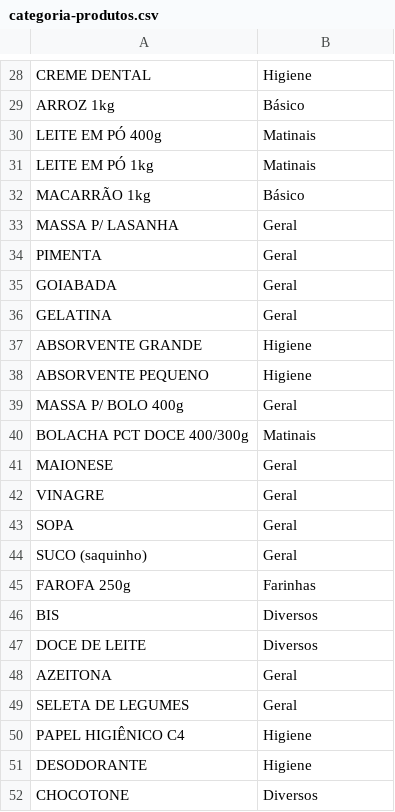
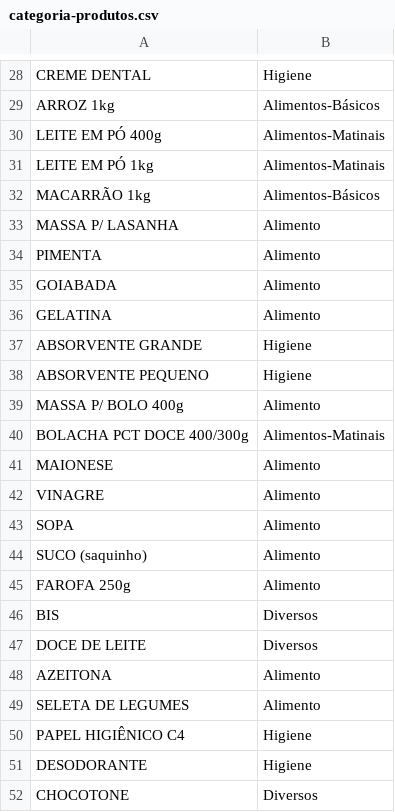
Before and after one commit to PI2021-G002/MercadoSolidario, a CSV file: mercadoAnalytics/dados/categoria-produtos.csv, drawn as a sheet; only a part is shown, gaps mark what is left out; the diff covers the shown part only.

```diff
--- a/mercadoAnalytics/dados/categoria-produtos.csv
+++ b/mercadoAnalytics/dados/categoria-produtos.csv
@@ -28,23 +28,23 @@
 "CREME DENTAL",Higiene
-"ARROZ 1kg",Básico
-"LEITE EM PÓ 400g",Matinais
-"LEITE EM PÓ 1kg",Matinais
-"MACARRÃO 1kg",Básico
-"MASSA P/ LASANHA",Geral
-"PIMENTA",Geral
-"GOIABADA",Geral
-"GELATINA",Geral
+"ARROZ 1kg","Alimentos-Básicos"
+"LEITE EM PÓ 400g","Alimentos-Matinais"
+"LEITE EM PÓ 1kg","Alimentos-Matinais"
+"MACARRÃO 1kg","Alimentos-Básicos"
+"MASSA P/ LASANHA",Alimento
+"PIMENTA",Alimento
+"GOIABADA",Alimento
+"GELATINA",Alimento
 "ABSORVENTE GRANDE",Higiene
 "ABSORVENTE PEQUENO",Higiene
-"MASSA P/ BOLO 400g",Geral
-"BOLACHA PCT DOCE 400/300g",Matinais
-"MAIONESE",Geral
-"VINAGRE",Geral
-"SOPA",Geral
-"SUCO (saquinho)",Geral
-"FAROFA 250g",Farinhas
+"MASSA P/ BOLO 400g",Alimento
+"BOLACHA PCT DOCE 400/300g","Alimentos-Matinais"
+"MAIONESE",Alimento
+"VINAGRE",Alimento
+"SOPA",Alimento
+"SUCO (saquinho)",Alimento
+"FAROFA 250g",Alimento
 "BIS",Diversos
 "DOCE DE LEITE",Diversos
-"AZEITONA",Geral
-"SELETA DE LEGUMES",Geral
+"AZEITONA",Alimento
+"SELETA DE LEGUMES",Alimento
 "PAPEL HIGIÊNICO C4",Higiene
```
Also changed, not shown: 38 edited cells elsewhere in this file, 5 other files.
